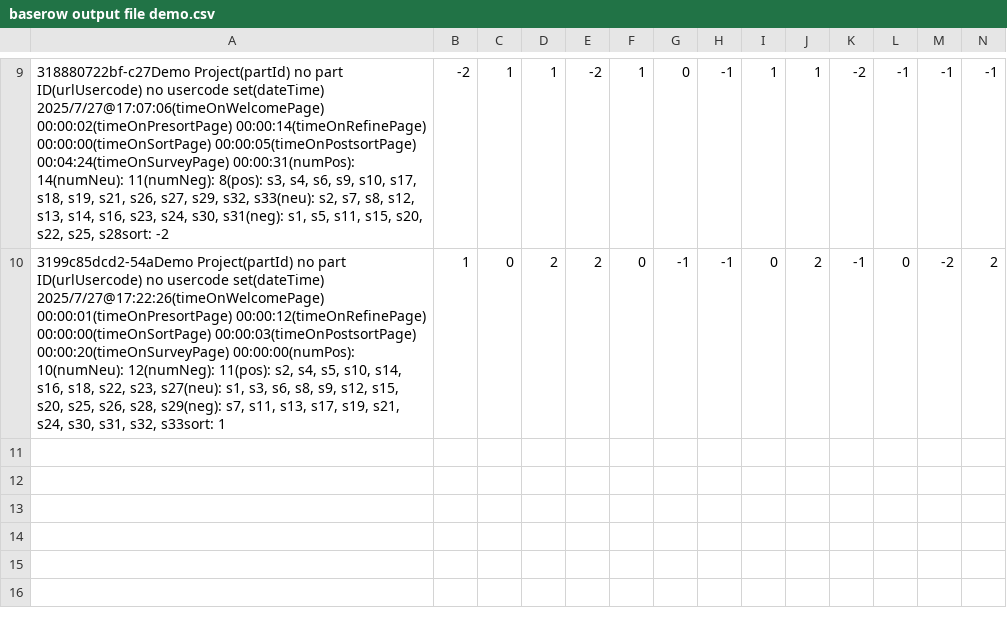
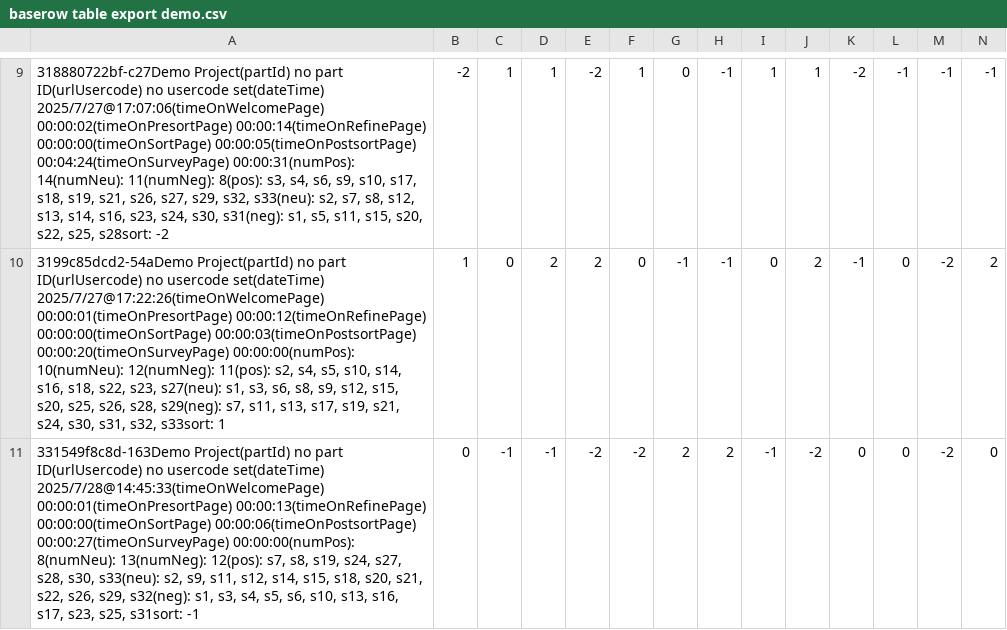
Before and after one commit to shawnbanasick/quince-configurator, a CSV file: demo files/baserow table export demo.csv (was demo files/baserow output file demo.csv), drawn as a sheet; only a part is shown, gaps mark what is left out; rows hold the shown columns only; the diff names each change by its address in the sheet, - before the commit and + after, or states it on an @@ line.

```diff
--- a/demo files/baserow output file demo.csv
+++ b/demo files/baserow table export demo.csv
+row 11: 331549f8c8d-163Demo Project(partId) no part ID(urlUsercode) no usercode set(dateTime) 2025/7/28@14:45:33(timeOnWelcomePage) 00:00:01(timeOnPresortPage) 00:00:13(timeOnRefinePage) 00:00:00(timeOnSortPage) 00:00:06(timeOnPostsortPage) 00:00:27(timeOnSurveyPage) 00:00:00(numPos): 8(numNeu): 13(numNeg): 12(pos): s7, s8, s19, s24, s27, s28, s30, s33(neu): s2, s9, s11, s12, s14, s15, s18, s20, s21, s22, s26, s29, s32(neg): s1, s3, s4, s5, s6, s10, s13, s16, s17, s23, s25, s31sort: -1 | 0 | -1 | -1 | -2 | -2 | 2 | 2 | -1 | -2 | 0 | 0 | -2 | 0
```
Also changed, not shown: 7 other files.
